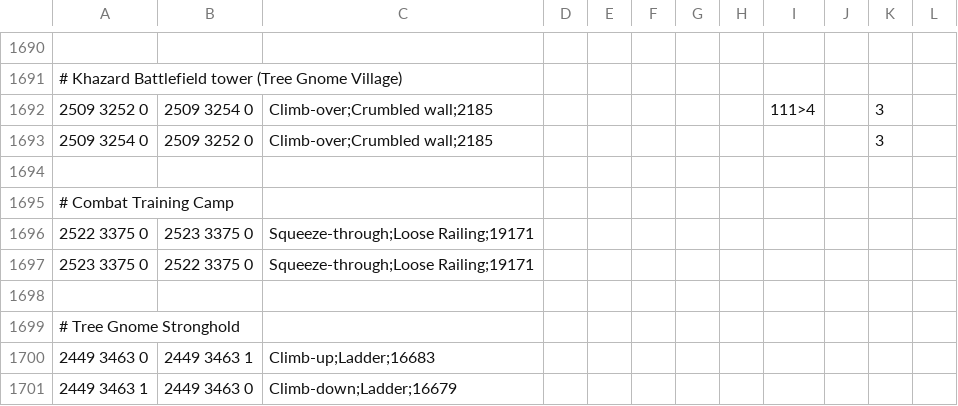
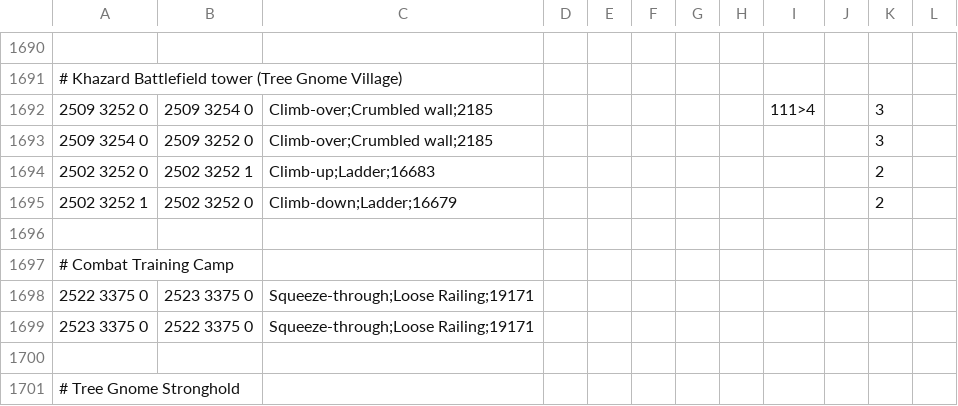
Before and after one commit to chsami/Microbot, a TSV file: runelite-client/src/main/resources/net/runelite/client/plugins/microbot/shortestpath/transports.tsv, drawn as a sheet; only a part is shown, gaps mark what is left out; the shorter side is filled out with more unchanged rows.

```diff
--- a/runelite-client/src/main/resources/net/runelite/client/plugins/microbot/shortestpath/transports.tsv
+++ b/runelite-client/src/main/resources/net/runelite/client/plugins/microbot/shortestpath/transports.tsv
@@ -1693,2 +1693,4 @@
 2509 3254 0	2509 3252 0	Climb-over;Crumbled wall;2185								3
+2502 3252 0	2502 3252 1	Climb-up;Ladder;16683								2
+2502 3252 1	2502 3252 0	Climb-down;Ladder;16679								2
 
```
Also changed, not shown: 1 other file.
